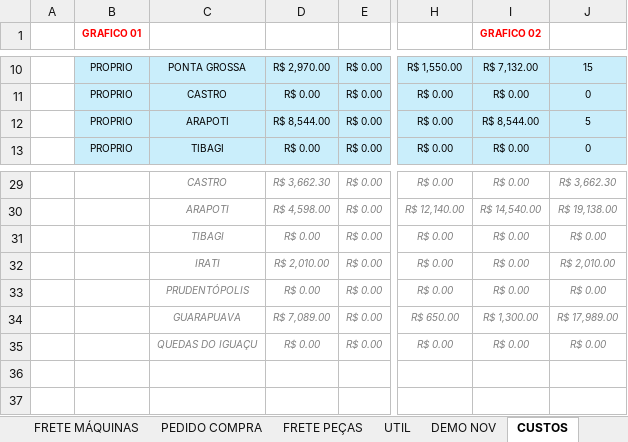
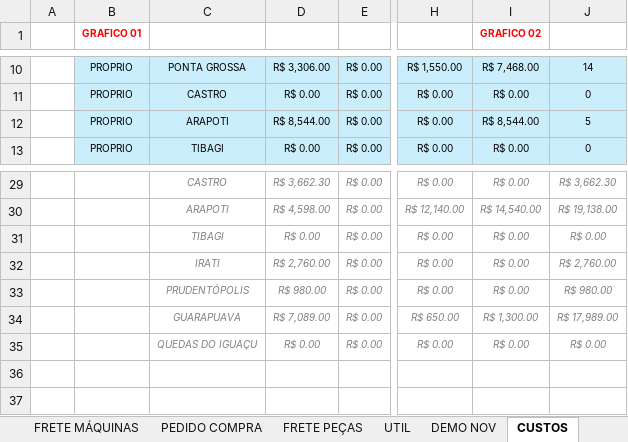
Before and after one commit to LOGMPA/LOG, an Excel workbook: public/data/BASE.xlsx, sheet CUSTOS, drawn as a sheet; only a part is shown, gaps mark what is left out; values as stored, in another font and other column widths than the file's, no borders; charts and pictures and conditional formats and table styles not drawn; the diff covers the shown part only; the diff names each change by its address in the sheet, - before the commit and + after, or states it on an @@ line.

```diff
--- a/public/data/BASE.xlsx (sheet CUSTOS)
+++ b/public/data/BASE.xlsx (sheet CUSTOS)
-D10: R$ 2,970.00
+D10: R$ 3,306.00
-I10 (GRAFICO 02): R$ 7,132.00
+I10 (GRAFICO 02): R$ 7,468.00
-J10: 15
+J10: 14
-D32: R$ 2,010.00
+D32: R$ 2,760.00
-J32: R$ 2,010.00
+J32: R$ 2,760.00
-D33: R$ 0.00
+D33: R$ 980.00
-J33: R$ 0.00
+J33: R$ 980.00
```
Also changed, not shown: 62 edited cells elsewhere in this sheet, sheet FRETE MÁQUINAS, sheet PEDIDO COMPRA, formulas that keep their value, hidden cells, charts or pictures.
